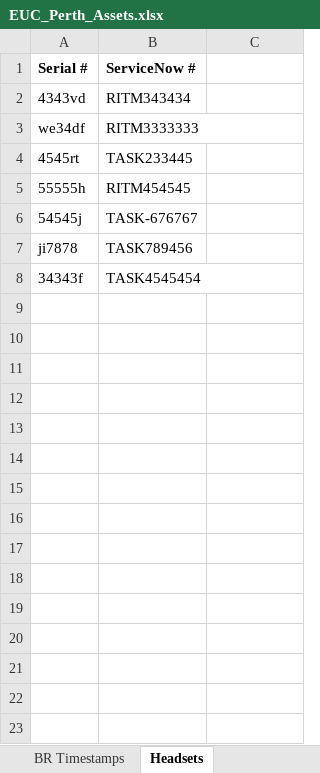
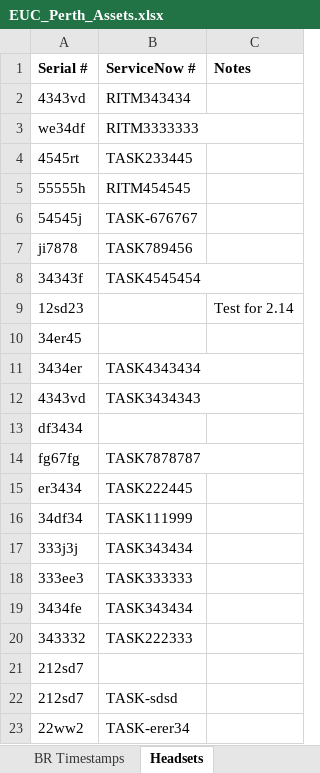
Before and after one commit to m4cd4r4/EUC_AM, an Excel workbook: EUC_Perth_Assets.xlsx, sheet Headsets, drawn as a sheet; values as stored, in another font and other column widths than the file's, no borders; the diff names each change by its address in the sheet, - before the commit and + after, or states it on an @@ line.

```diff
--- a/EUC_Perth_Assets.xlsx (sheet Headsets)
+++ b/EUC_Perth_Assets.xlsx (sheet Headsets)
-C1: (empty)
+C1: Notes
+row 9: 12sd23 |  | Test for 2.14
+row 10: 34er45
+row 11: 3434er | TASK4343434
+row 12: 4343vd | TASK3434343
+row 13: df3434
+row 14: fg67fg | TASK7878787
+row 15: er3434 | TASK222445
+row 16: 34df34 | TASK111999
+row 17: 333j3j | TASK343434
+row 18: 333ee3 | TASK333333
+row 19: 3434fe | TASK343434
+row 20: 343332 | TASK222333
+row 21: 212sd7
+row 22: 212sd7 | TASK-sdsd
+row 23: 22ww2 | TASK-erer34
```
Also changed, not shown: sheet 4.2 Timestamps, sheet All SANs, sheet 4.2 Items, sheet BR Timestamps, sheet BR Items, Under Pressure/EUC_Perth_Assets.xlsx, 16 other files.
